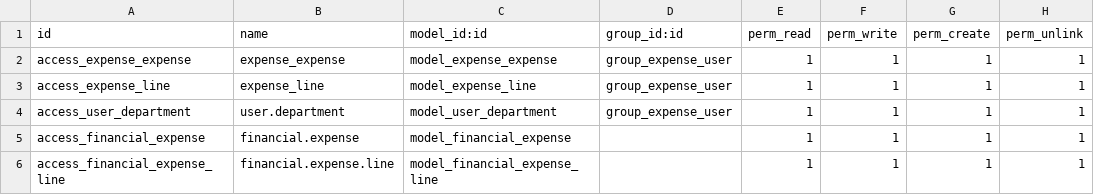
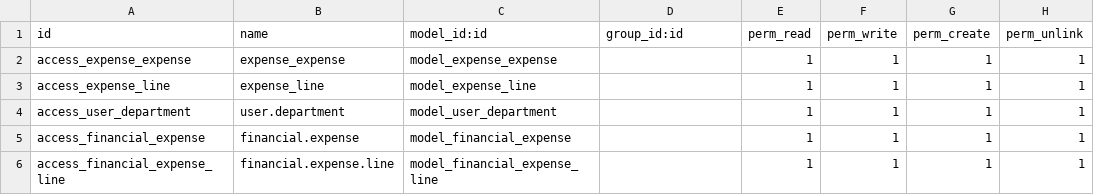
Before and after one commit to egymentors95/ahmedodoo, a CSV file: add_menu_exp_account/security/ir.model.access.csv, drawn as a sheet.

```diff
--- a/add_menu_exp_account/security/ir.model.access.csv
+++ b/add_menu_exp_account/security/ir.model.access.csv
@@ -1,5 +1,5 @@
 id,name,model_id:id,group_id:id,perm_read,perm_write,perm_create,perm_unlink
-access_expense_expense,expense_expense,model_expense_expense,group_expense_user,1,1,1,1
-access_expense_line,expense_line,model_expense_line,group_expense_user,1,1,1,1
-access_user_department,user.department,model_user_department,group_expense_user,1,1,1,1
+access_expense_expense,expense_expense,model_expense_expense,,1,1,1,1
+access_expense_line,expense_line,model_expense_line,,1,1,1,1
+access_user_department,user.department,model_user_department,,1,1,1,1
 access_financial_expense,financial.expense,model_financial_expense,,1,1,1,1
```
Also changed, not shown: 2 other files.
